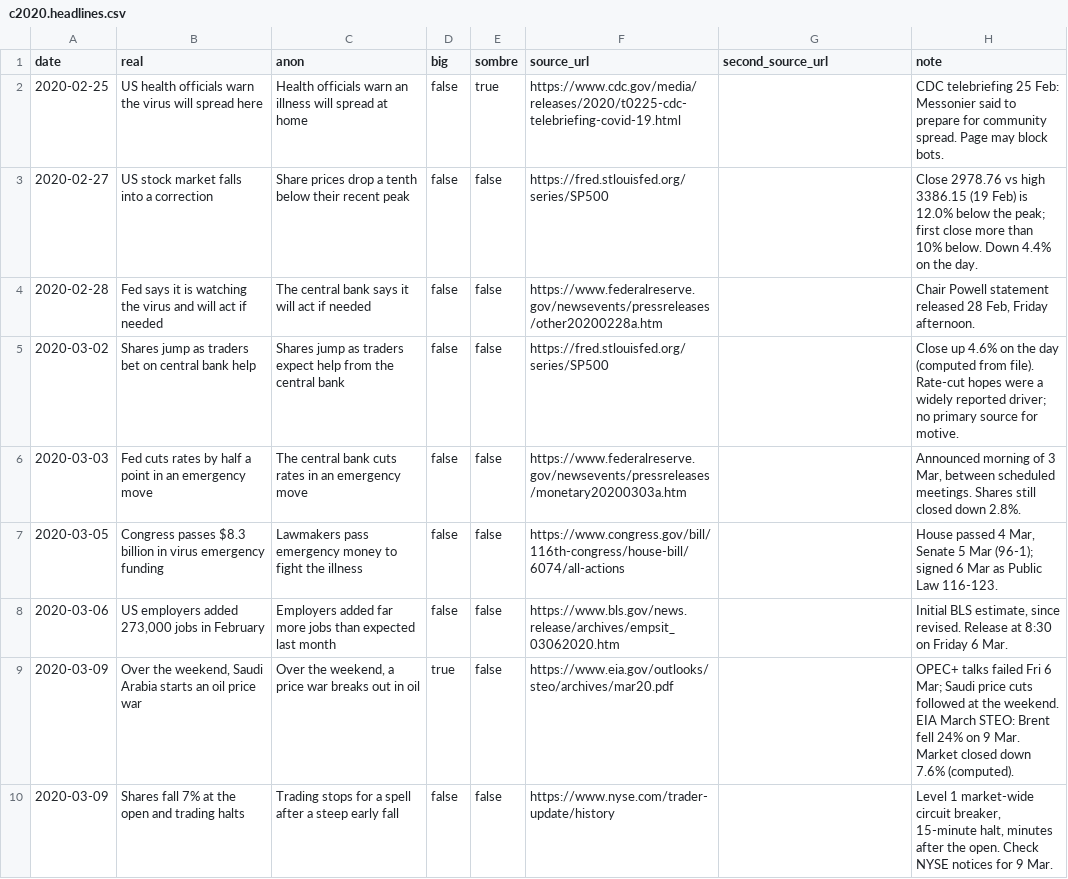
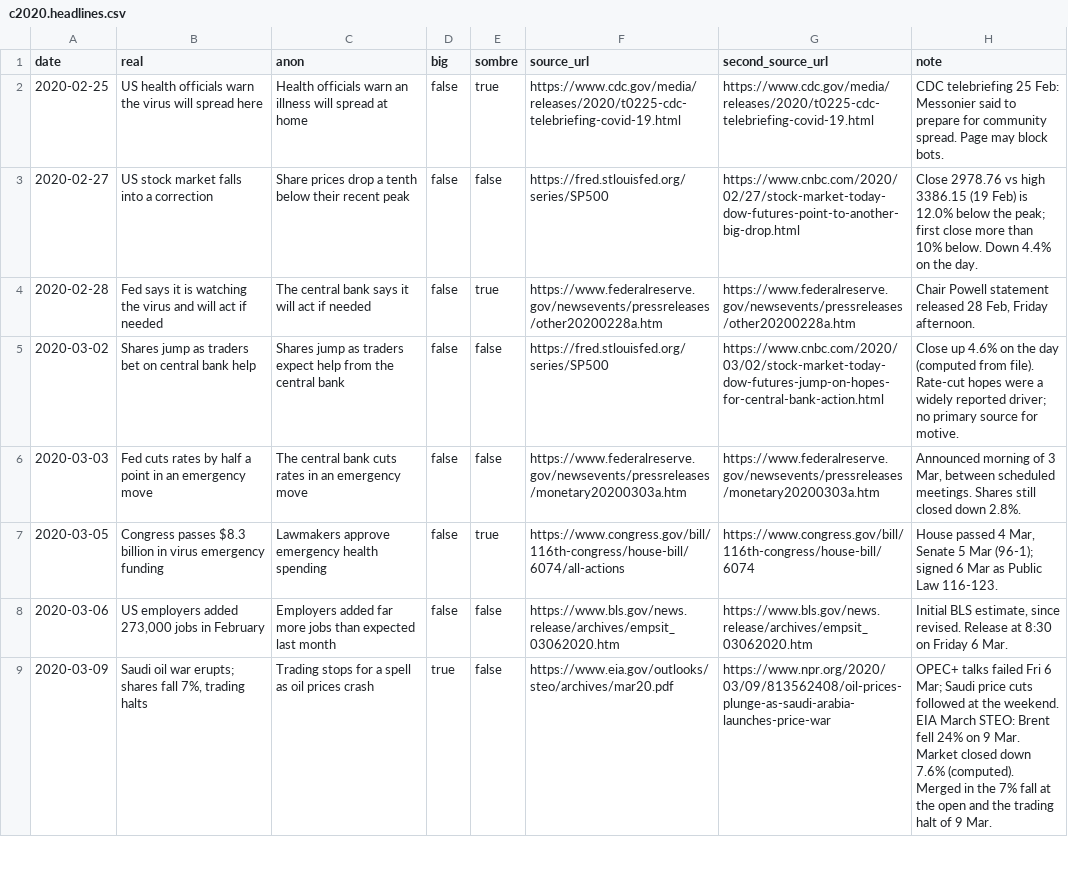
Before and after one commit to shrivatsakajaria/dont-press-sell, a CSV file: data/runs/c2020.headlines.csv, drawn as a sheet; only a part is shown; the diff covers the shown part only.

```diff
--- a/data/runs/c2020.headlines.csv
+++ b/data/runs/c2020.headlines.csv
@@ -1,10 +1,9 @@
 date,real,anon,big,sombre,source_url,second_source_url,note
-2020-02-25,US health officials warn the virus will spread here,Health officials warn an illness will spread at home,false,true,https://www.cdc.gov/media/releases/2020/t0225-cdc-telebriefing-covid-19.html,,CDC telebriefing 25 Feb: Messonier said to prepare for community spread. Page may block bots.
-2020-02-27,US stock market falls into a correction,Share prices drop a tenth below their recent peak,false,false,https://fred.stlouisfed.org/series/SP500,,Close 2978.76 vs high 3386.15 (19 Feb) is 12.0% below the peak; first close more than 10% below. Down 4.4% on the day.
-2020-02-28,Fed says it is watching the virus and will act if needed,The central bank says it will act if needed,false,false,https://www.federalreserve.gov/newsevents/pressreleases/other20200228a.htm,,"Chair Powell statement released 28 Feb, Friday afternoon."
-2020-03-02,Shares jump as traders bet on central bank help,Shares jump as traders expect help from the central bank,false,false,https://fred.stlouisfed.org/series/SP500,,Close up 4.6% on the day (computed from file). Rate-cut hopes were a widely reported driver; no primary source for motive.
-2020-03-03,Fed cuts rates by half a point in an emergency move,The central bank cuts rates in an emergency move,false,false,https://www.federalreserve.gov/newsevents/pressreleases/monetary20200303a.htm,,"Announced morning of 3 Mar, between scheduled meetings. Shares still closed down 2.8%."
-2020-03-05,Congress passes $8.3 billion in virus emergency funding,Lawmakers pass emergency money to fight the illness,false,false,https://www.congress.gov/bill/116th-congress/house-bill/6074/all-actions,,"House passed 4 Mar, Senate 5 Mar (96-1); signed 6 Mar as Public Law 116-123."
-2020-03-06,"US employers added 273,000 jobs in February",Employers added far more jobs than expected last month,false,false,https://www.bls.gov/news.release/archives/empsit_03062020.htm,,"Initial BLS estimate, since revised. Release at 8:30 on Friday 6 Mar."
-2020-03-09,"Over the weekend, Saudi Arabia starts an oil price war","Over the weekend, a price war breaks out in oil",true,false,https://www.eia.gov/outlooks/steo/archives/mar20.pdf,,OPEC+ talks failed Fri 6 Mar; Saudi price cuts followed at the weekend. EIA March STEO: Brent fell 24% on 9 Mar. Market closed down 7.6% (computed).
-2020-03-09,Shares fall 7% at the open and trading halts,Trading stops for a spell after a steep early fall,false,false,https://www.nyse.com/trader-update/history,,"Level 1 market-wide circuit breaker, 15-minute halt, minutes after the open. Check NYSE notices for 9 Mar."
+2020-02-25,US health officials warn the virus will spread here,Health officials warn an illness will spread at home,false,true,https://www.cdc.gov/media/releases/2020/t0225-cdc-telebriefing-covid-19.html,https://www.cdc.gov/media/releases/2020/t0225-cdc-telebriefing-covid-19.html,CDC telebriefing 25 Feb: Messonier said to prepare for community spread. Page may block bots.
+2020-02-27,US stock market falls into a correction,Share prices drop a tenth below their recent peak,false,false,https://fred.stlouisfed.org/series/SP500,https://www.cnbc.com/2020/02/27/stock-market-today-dow-futures-point-to-another-big-drop.html,Close 2978.76 vs high 3386.15 (19 Feb) is 12.0% below the peak; first close more than 10% below. Down 4.4% on the day.
+2020-02-28,Fed says it is watching the virus and will act if needed,The central bank says it will act if needed,false,true,https://www.federalreserve.gov/newsevents/pressreleases/other20200228a.htm,https://www.federalreserve.gov/newsevents/pressreleases/other20200228a.htm,"Chair Powell statement released 28 Feb, Friday afternoon."
+2020-03-02,Shares jump as traders bet on central bank help,Shares jump as traders expect help from the central bank,false,false,https://fred.stlouisfed.org/series/SP500,https://www.cnbc.com/2020/03/02/stock-market-today-dow-futures-jump-on-hopes-for-central-bank-action.html,Close up 4.6% on the day (computed from file). Rate-cut hopes were a widely reported driver; no primary source for motive.
+2020-03-03,Fed cuts rates by half a point in an emergency move,The central bank cuts rates in an emergency move,false,false,https://www.federalreserve.gov/newsevents/pressreleases/monetary20200303a.htm,https://www.federalreserve.gov/newsevents/pressreleases/monetary20200303a.htm,"Announced morning of 3 Mar, between scheduled meetings. Shares still closed down 2.8%."
+2020-03-05,Congress passes $8.3 billion in virus emergency funding,Lawmakers approve emergency health spending,false,true,https://www.congress.gov/bill/116th-congress/house-bill/6074/all-actions,https://www.congress.gov/bill/116th-congress/house-bill/6074,"House passed 4 Mar, Senate 5 Mar (96-1); signed 6 Mar as Public Law 116-123."
+2020-03-06,"US employers added 273,000 jobs in February",Employers added far more jobs than expected last month,false,false,https://www.bls.gov/news.release/archives/empsit_03062020.htm,https://www.bls.gov/news.release/archives/empsit_03062020.htm,"Initial BLS estimate, since revised. Release at 8:30 on Friday 6 Mar."
+2020-03-09,"Saudi oil war erupts; shares fall 7%, trading halts",Trading stops for a spell as oil prices crash,true,false,https://www.eia.gov/outlooks/steo/archives/mar20.pdf,https://www.npr.org/2020/03/09/813562408/oil-prices-plunge-as-saudi-arabia-launches-price-war,OPEC+ talks failed Fri 6 Mar; Saudi price cuts followed at the weekend. EIA March STEO: Brent fell 24% on 9 Mar. Market closed down 7.6% (computed). Merged in the 7% fall at the open and the trading halt of 9 Mar.
```
Also changed, not shown: 4 removed rows and 59 edited cells elsewhere in this file, data/runs/c2000.headlines.csv, data/runs/c2007.headlines.csv, 11 other files.
